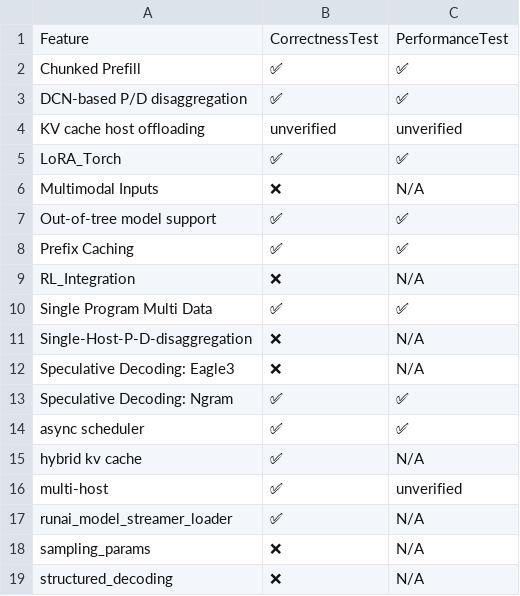
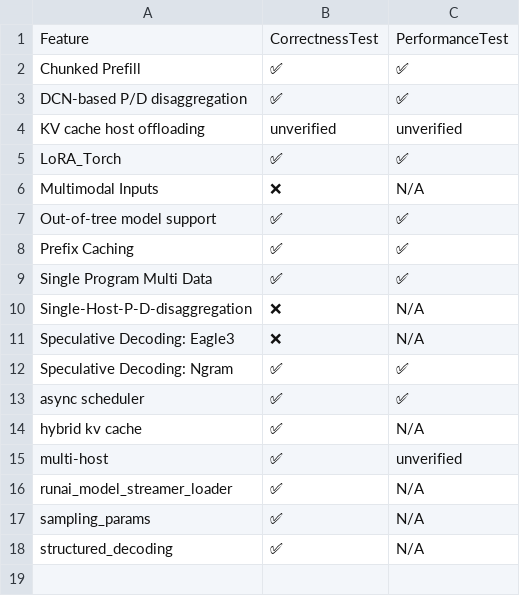
Before and after one commit to vllm-project/tpu-inference, a CSV file: support_matrices/nightly/v7x/vllm/feature_support_matrix.csv, drawn as a sheet.

```diff
--- a/support_matrices/nightly/v7x/vllm/feature_support_matrix.csv
+++ b/support_matrices/nightly/v7x/vllm/feature_support_matrix.csv
@@ -8,3 +8,2 @@ Feature,CorrectnessTest,PerformanceTest
 "Prefix Caching",✅,✅
-"RL_Integration",❌,N/A
 "Single Program Multi Data",✅,✅
@@ -17,3 +16,3 @@ Feature,CorrectnessTest,PerformanceTest
 "runai_model_streamer_loader",✅,N/A
-"sampling_params",❌,N/A
-"structured_decoding",❌,N/A
+"sampling_params",✅,N/A
+"structured_decoding",✅,N/A
```
Also changed, not shown: support_matrices/nightly/v6e/vllm/feature_support_matrix.csv, 2 other files.
